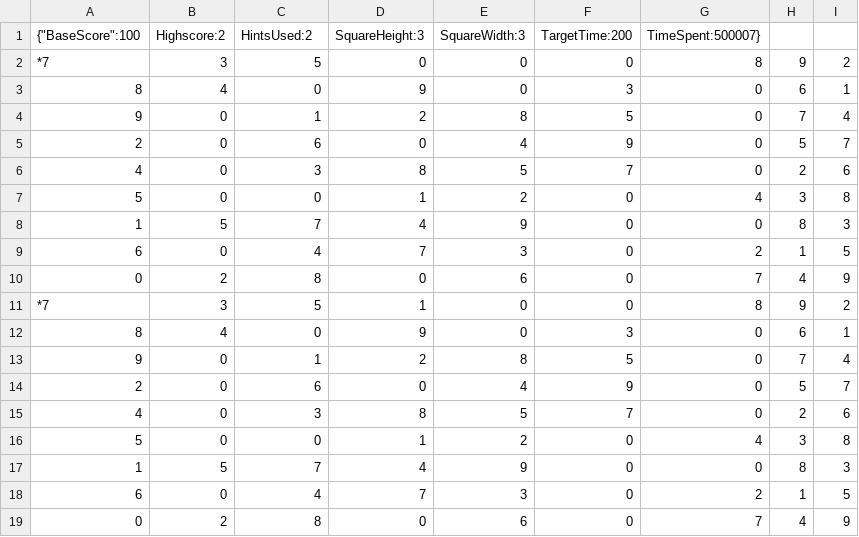
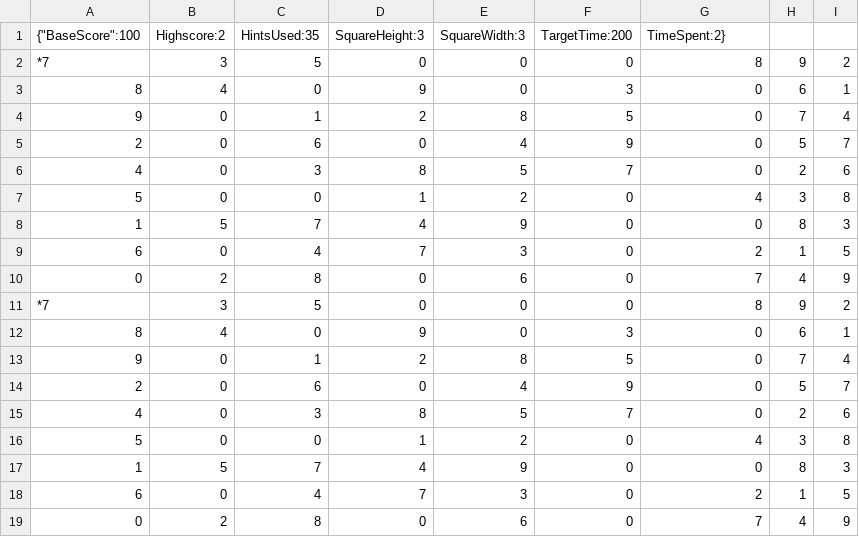
Before and after one commit to timmybobguy/SudokuProgram, a CSV file: Export/3X3Blank.csv, drawn as a sheet.

```diff
--- a/Export/3X3Blank.csv
+++ b/Export/3X3Blank.csv
@@ -1,2 +1,2 @@
-{"BaseScore":100,"Highscore":2,"HintsUsed":2,"SquareHeight":3,"SquareWidth":3,"TargetTime":200,"TimeSpent":500007}
+{"BaseScore":100,"Highscore":2,"HintsUsed":35,"SquareHeight":3,"SquareWidth":3,"TargetTime":200,"TimeSpent":2}
 *7,3,5,0,0,0,8,9,2
@@ -10,3 +10,3 @@
 0,2,8,0,6,0,7,4,9
-*7,3,5,1,0,0,8,9,2
+*7,3,5,0,0,0,8,9,2
 8,4,0,9,0,3,0,6,1
```
Also changed, not shown: Export/valid3x3.csv, 2 other files.
